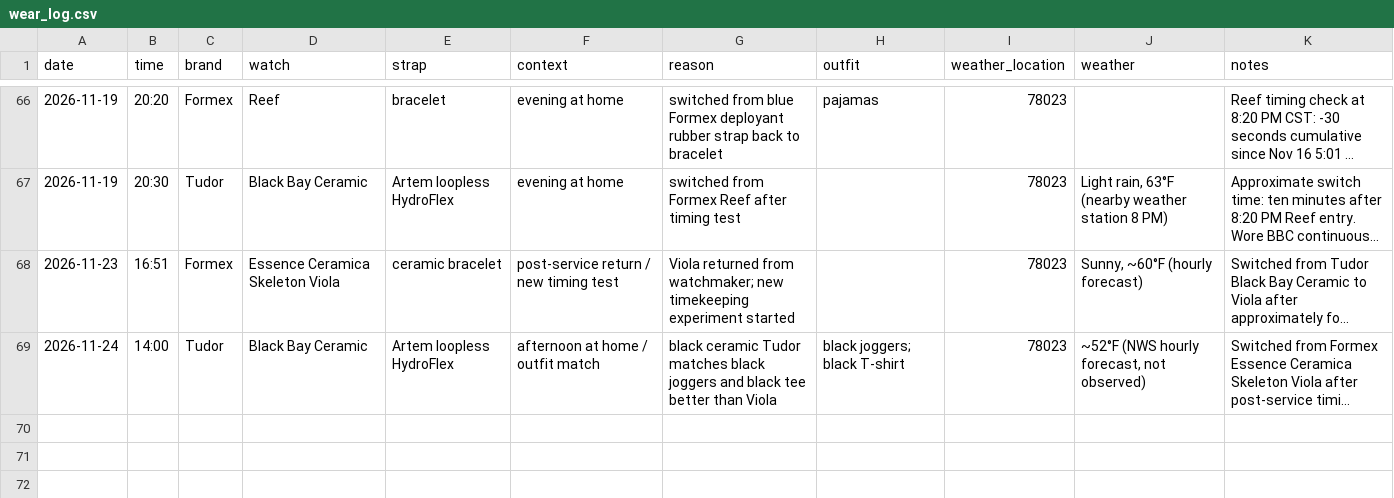
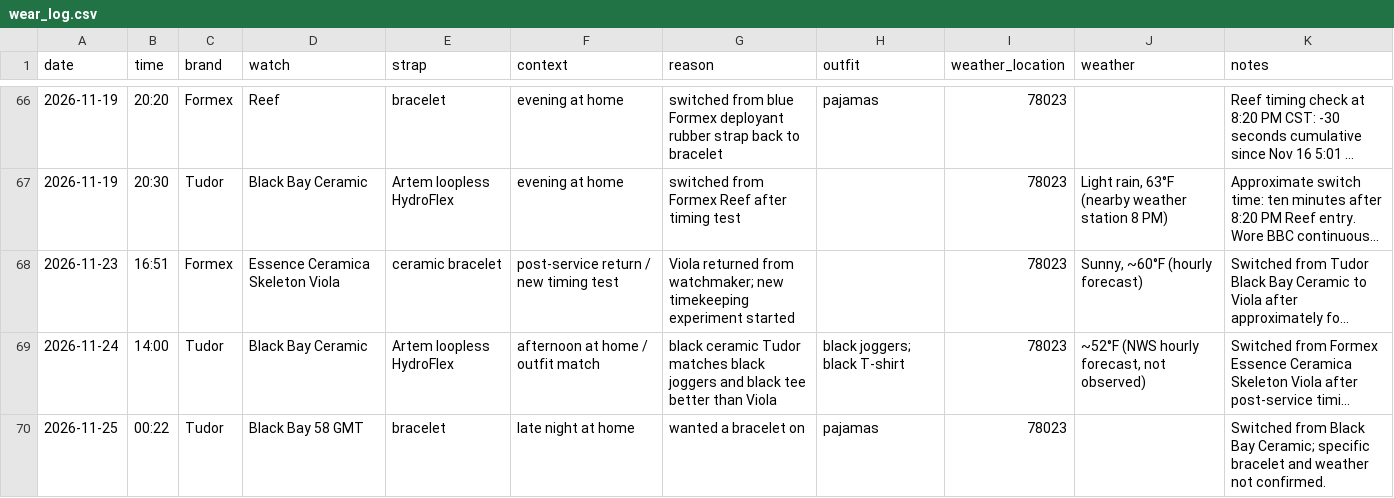
Before and after one commit to astidwell/Horology-Lab, a CSV file: data/wear_log.csv, drawn as a sheet; only a part is shown, gaps mark what is left out; long unchanged cells end in …; the diff names each change by its address in the sheet, - before the commit and + after, or states it on an @@ line.

Commit message:
Log BB58 GMT late-night wear on Nov 25

```diff
--- a/data/wear_log.csv
+++ b/data/wear_log.csv
+row 70: 2026-11-25 | 00:22 | Tudor | Black Bay 58 GMT | bracelet | late night at home | wanted a bracelet on | pajamas | 78023 |  | Switched from Black Bay Ceramic; specific bracelet and weather not confirmed.
```
